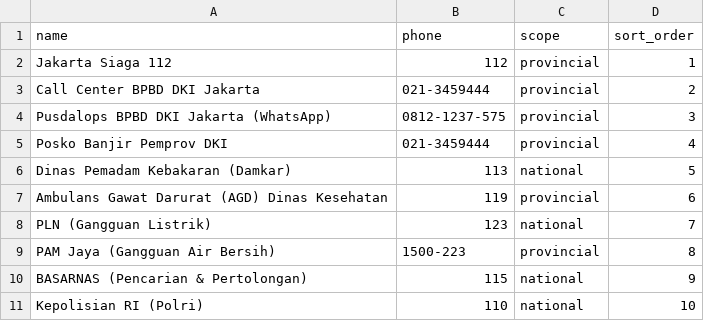
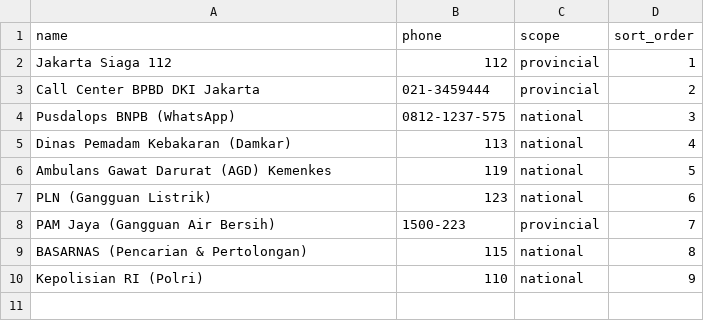
Before and after one commit to Zilfs/SiagaKU, a CSV file: data/kontak.csv, drawn as a sheet.

```diff
--- a/data/kontak.csv
+++ b/data/kontak.csv
@@ -3,9 +3,8 @@ name,phone,scope,sort_order
 "Call Center BPBD DKI Jakarta","021-3459444",provincial,2
-"Pusdalops BPBD DKI Jakarta (WhatsApp)","0812-1237-575",provincial,3
-"Posko Banjir Pemprov DKI","021-3459444",provincial,4
-"Dinas Pemadam Kebakaran (Damkar)",113,national,5
-"Ambulans Gawat Darurat (AGD) Dinas Kesehatan","119",provincial,6
-"PLN (Gangguan Listrik)",123,national,7
-"PAM Jaya (Gangguan Air Bersih)","1500-223",provincial,8
-"BASARNAS (Pencarian & Pertolongan)",115,national,9
-"Kepolisian RI (Polri)",110,national,10
+"Pusdalops BNPB (WhatsApp)","0812-1237-575",national,3
+"Dinas Pemadam Kebakaran (Damkar)",113,national,4
+"Ambulans Gawat Darurat (AGD) Kemenkes","119",national,5
+"PLN (Gangguan Listrik)",123,national,6
+"PAM Jaya (Gangguan Air Bersih)","1500-223",provincial,7
+"BASARNAS (Pencarian & Pertolongan)",115,national,8
+"Kepolisian RI (Polri)",110,national,9
```
Also changed, not shown: data/posko.csv.
